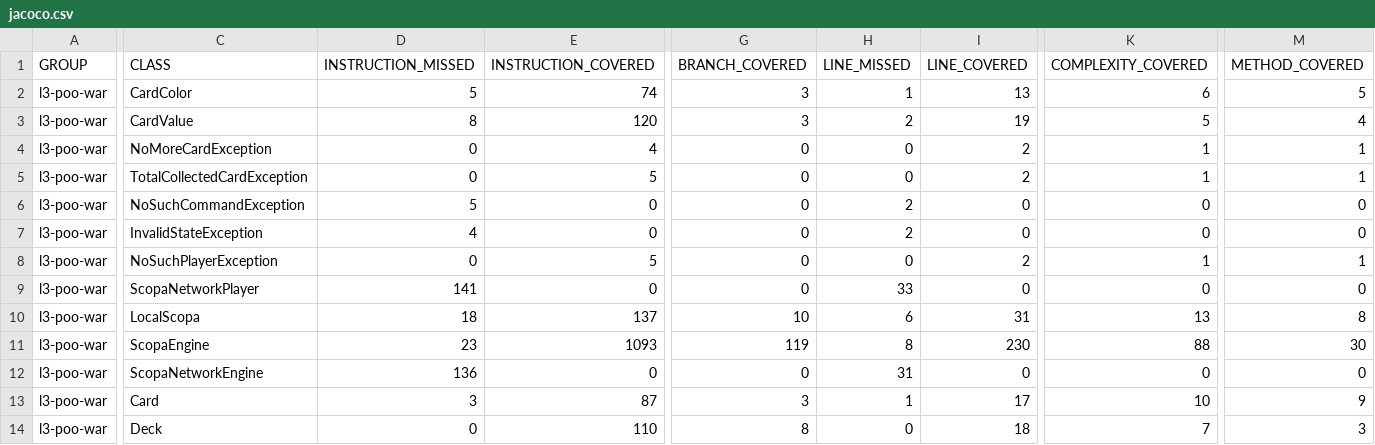
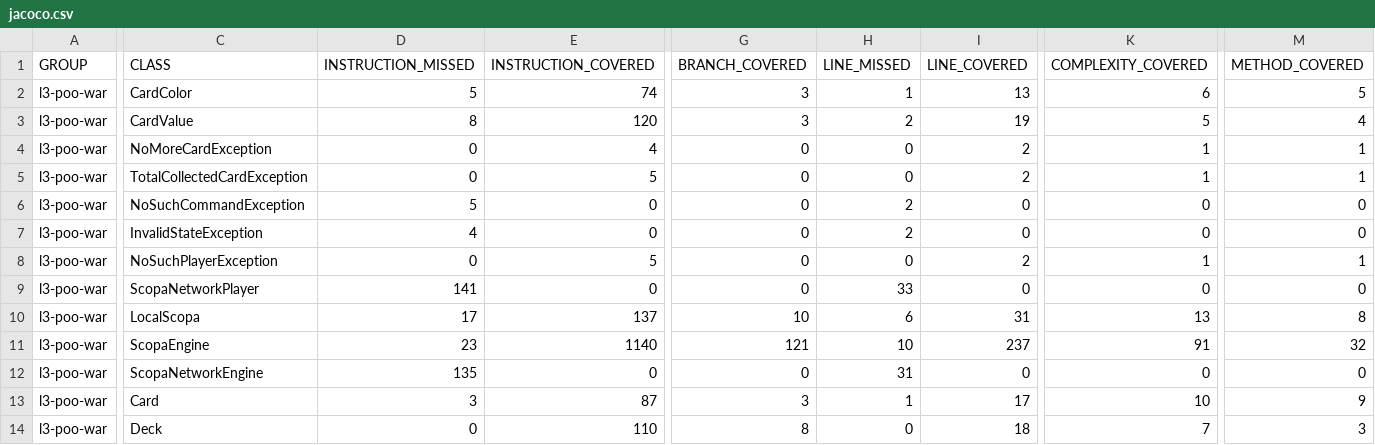
Before and after one commit to mth1da/FINAL_SCOPA, a CSV file: target/site/jacoco/jacoco.csv, drawn as a sheet; only a part is shown, gaps mark what is left out; the diff names each change by its address in the sheet, - before the commit and + after, or states it on an @@ line.

```diff
--- a/target/site/jacoco/jacoco.csv
+++ b/target/site/jacoco/jacoco.csv
-D10 (INSTRUCTION_MISSED): 18
+D10 (INSTRUCTION_MISSED): 17
-E11 (INSTRUCTION_COVERED): 1093
+E11 (INSTRUCTION_COVERED): 1140
-G11 (BRANCH_COVERED): 119
+G11 (BRANCH_COVERED): 121
-H11 (LINE_MISSED): 8
+H11 (LINE_MISSED): 10
-I11 (LINE_COVERED): 230
+I11 (LINE_COVERED): 237
-K11 (COMPLEXITY_COVERED): 88
+K11 (COMPLEXITY_COVERED): 91
-M11 (METHOD_COVERED): 30
+M11 (METHOD_COVERED): 32
-D12 (INSTRUCTION_MISSED): 136
+D12 (INSTRUCTION_MISSED): 135
```
Also changed, not shown: 37 other files.
